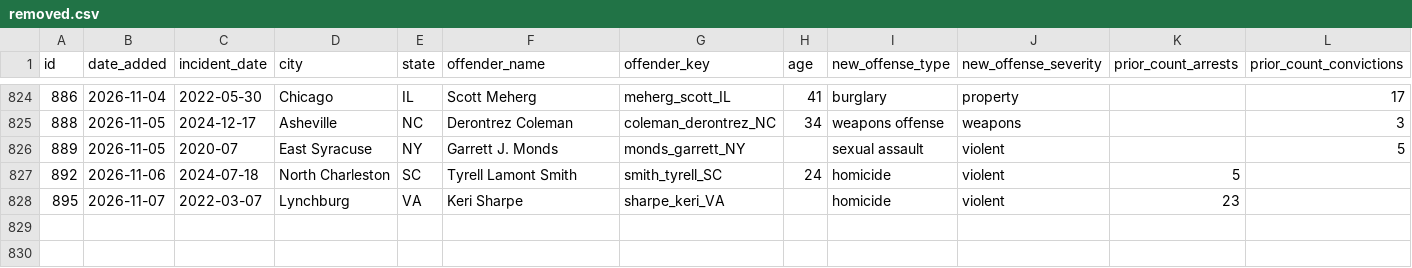
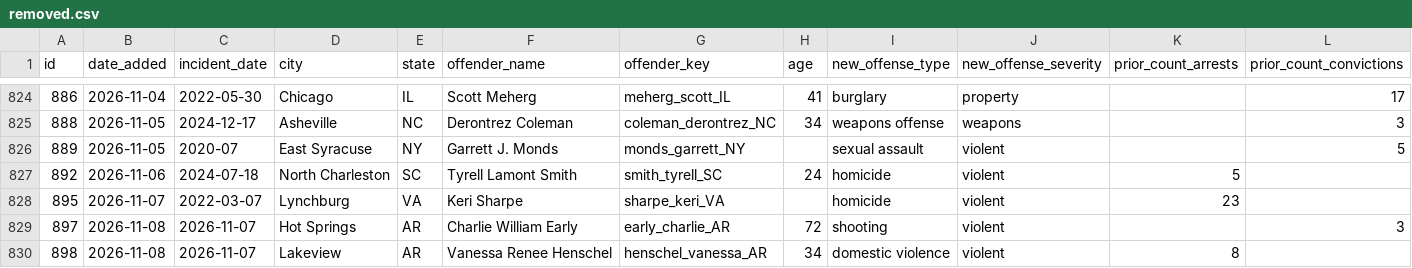
Before and after one commit to Manhattan-Institute-Labs/preventable-tragedies, a CSV file: database/data/removed.csv, drawn as a sheet; only a part is shown, gaps mark what is left out; rows hold the shown columns only; the diff names each change by its address in the sheet, - before the commit and + after, or states it on an @@ line.

```diff
--- a/database/data/removed.csv
+++ b/database/data/removed.csv
+row 829: 897 | 2026-11-08 | 2026-11-07 | Hot Springs | AR | Charlie William Early | early_charlie_AR | 72 | shooting | violent |  | 3
+row 830: 898 | 2026-11-08 | 2026-11-07 | Lakeview | AR | Vanessa Renee Henschel | henschel_vanessa_AR | 34 | domestic violence | violent | 8
```
Also changed, not shown: database/data/daily_adds.csv, database/data/stories.csv, 15 other files.
